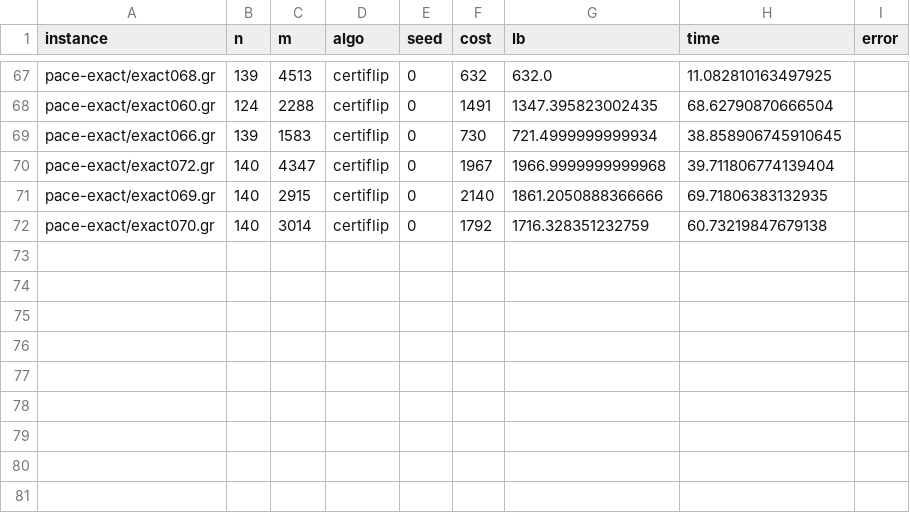
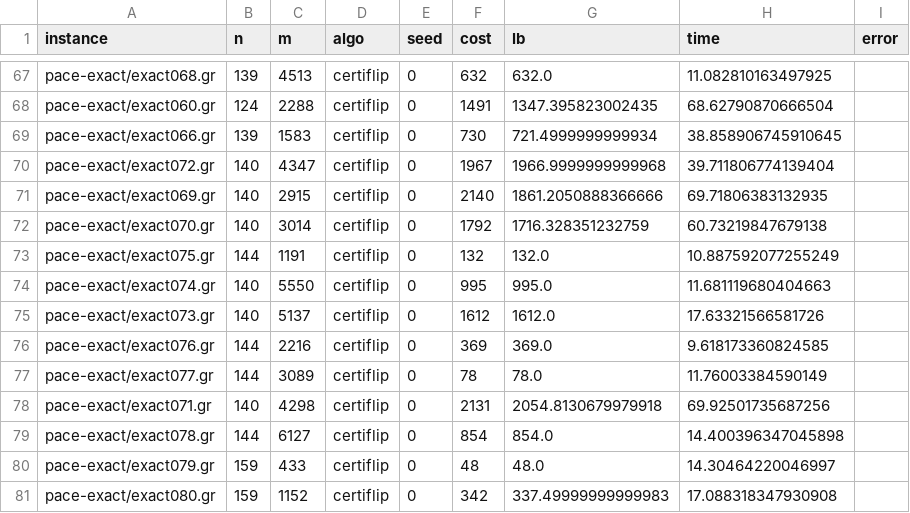
Before and after one commit to vinhqdang/correlation_clustering, a CSV file: results/pace_exact_cert.csv, drawn as a sheet; only a part is shown, gaps mark what is left out; the diff names each change by its address in the sheet, - before the commit and + after, or states it on an @@ line.

Commit message:
State the exact coverage of the formal development and the independent certificate check

```diff
--- a/results/pace_exact_cert.csv
+++ b/results/pace_exact_cert.csv
+row 73: pace-exact/exact075.gr | 144 | 1191 | certiflip | 0 | 132 | 132.0 | 10.887592077255249
+row 74: pace-exact/exact074.gr | 140 | 5550 | certiflip | 0 | 995 | 995.0 | 11.681119680404663
+row 75: pace-exact/exact073.gr | 140 | 5137 | certiflip | 0 | 1612 | 1612.0 | 17.63321566581726
+row 76: pace-exact/exact076.gr | 144 | 2216 | certiflip | 0 | 369 | 369.0 | 9.618173360824585
+row 77: pace-exact/exact077.gr | 144 | 3089 | certiflip | 0 | 78 | 78.0 | 11.76003384590149
+row 78: pace-exact/exact071.gr | 140 | 4298 | certiflip | 0 | 2131 | 2054.8130679979918 | 69.92501735687256
+row 79: pace-exact/exact078.gr | 144 | 6127 | certiflip | 0 | 854 | 854.0 | 14.400396347045898
+row 80: pace-exact/exact079.gr | 159 | 433 | certiflip | 0 | 48 | 48.0 | 14.30464220046997
+row 81: pace-exact/exact080.gr | 159 | 1152 | certiflip | 0 | 342 | 337.49999999999983 | 17.088318347930908
```
Also changed, not shown: 10 other files.
